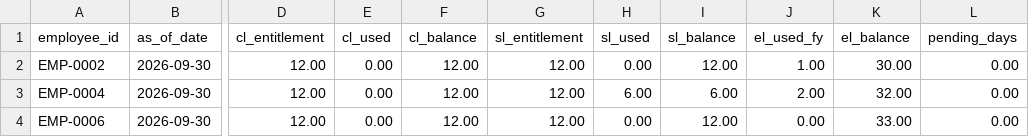
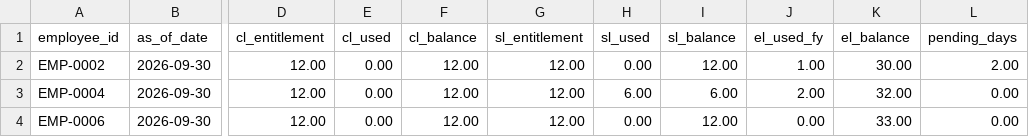
Before and after one commit to Ancilin/Foundation-Project-Setup-Employee-Data-Model, a CSV file: exports/leave_balances.csv, drawn as a sheet; only a part is shown, gaps mark what is left out; the diff names each change by its address in the sheet, - before the commit and + after, or states it on an @@ line.

```diff
--- a/exports/leave_balances.csv
+++ b/exports/leave_balances.csv
-L2 (pending_days): 0.00
+L2 (pending_days): 2.00
```
Also changed, not shown: exports/leave_requests.csv, 51 other files.
